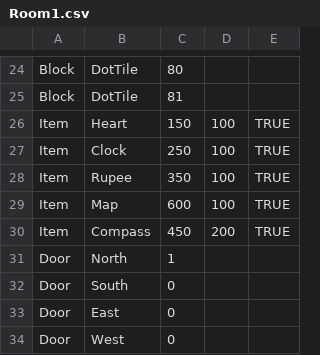
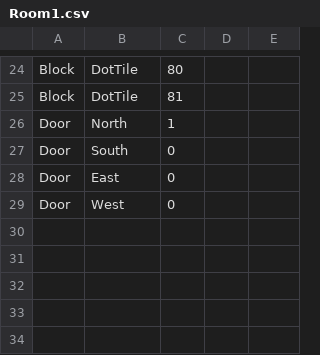
Before and after one commit to amazingabhinayyy/TheLegendOfBoggus, a CSV file: Dungeon/RoomFiles/Room1.csv, drawn as a sheet; only a part is shown, gaps mark what is left out; the diff names each change by its address in the sheet, - before the commit and + after, or states it on an @@ line.

Commit message:
update room 1

```diff
--- a/Dungeon/RoomFiles/Room1.csv
+++ b/Dungeon/RoomFiles/Room1.csv
-row 26: Item | Heart | 150 | 100 | TRUE
-row 27: Item | Clock | 250 | 100 | TRUE
-row 28: Item | Rupee | 350 | 100 | TRUE
-row 29: Item | Map | 600 | 100 | TRUE
-row 30: Item | Compass | 450 | 200 | TRUE
```
Also changed, not shown: 7 other files.
